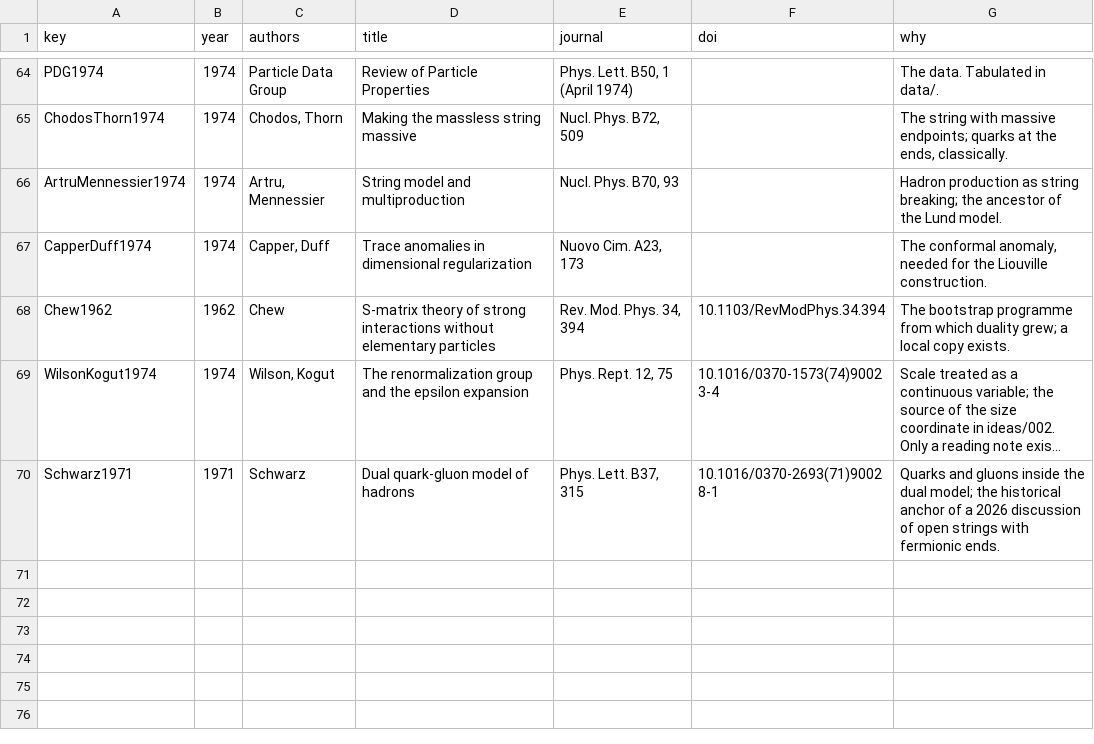
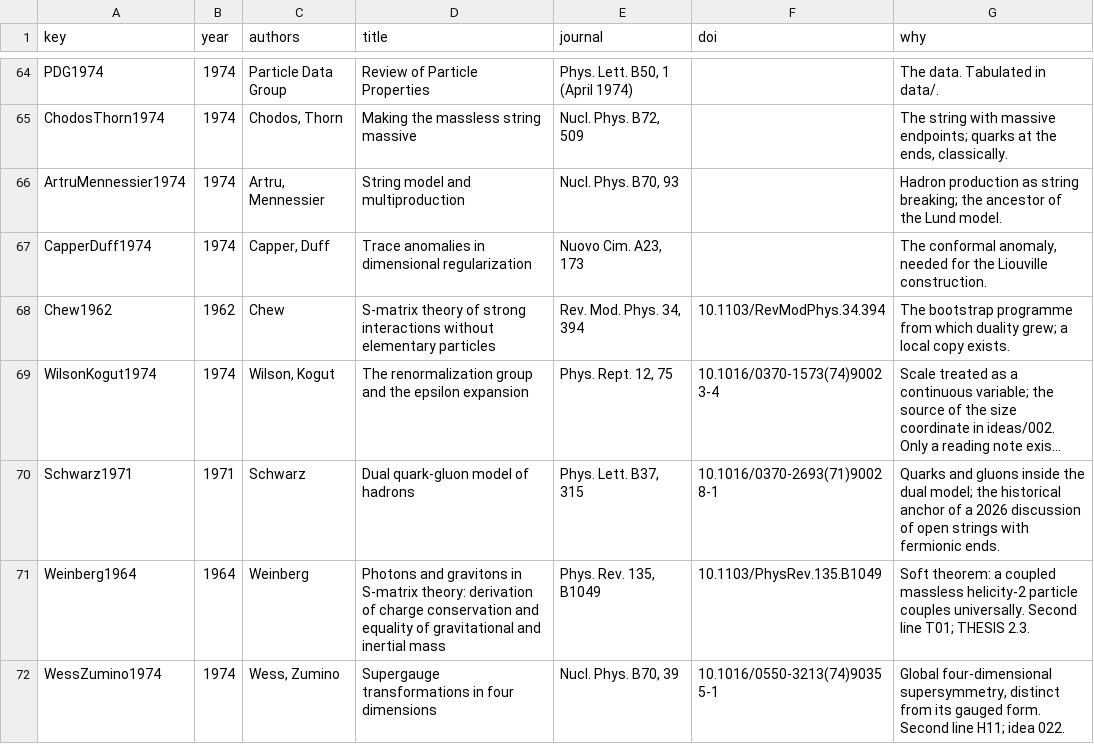
Before and after one commit to arivero/qcdstring, a TSV file: papers/library-1974.tsv, drawn as a sheet; only a part is shown, gaps mark what is left out; long unchanged cells end in …; the diff names each change by its address in the sheet, - before the commit and + after, or states it on an @@ line.

```diff
--- a/papers/library-1974.tsv
+++ b/papers/library-1974.tsv
+row 71: Weinberg1964 | 1964 | Weinberg | Photons and gravitons in S-matrix theory: derivation of charge conservation and equality of gravitational and inertial mass | Phys. Rev. 135, B1049 | 10.1103/PhysRev.135.B1049 | Soft theorem: a coupled massless helicity-2 particle couples universally. Second line T01; THESIS 2.3.
+row 72: WessZumino1974 | 1974 | Wess, Zumino | Supergauge transformations in four dimensions | Nucl. Phys. B70, 39 | 10.1016/0550-3213(74)90355-1 | Global four-dimensional supersymmetry, distinct from its gauged form. Second line H11; idea 022.
```
Also changed, not shown: papers/memory-future.tsv, 57 other files.
